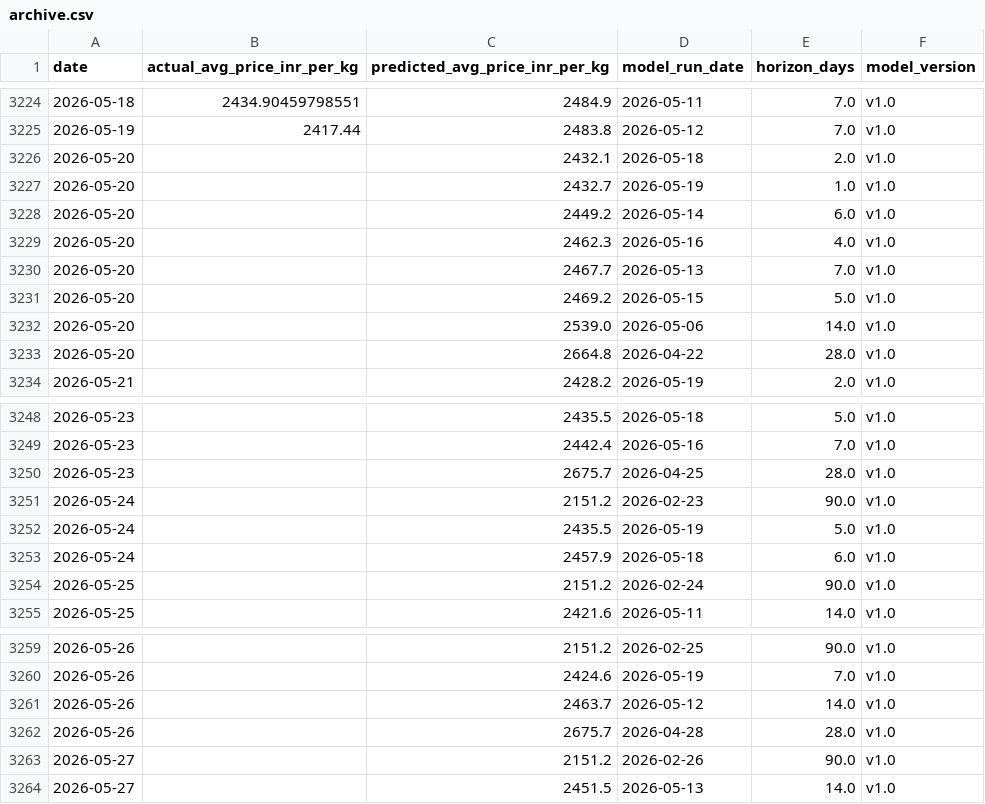
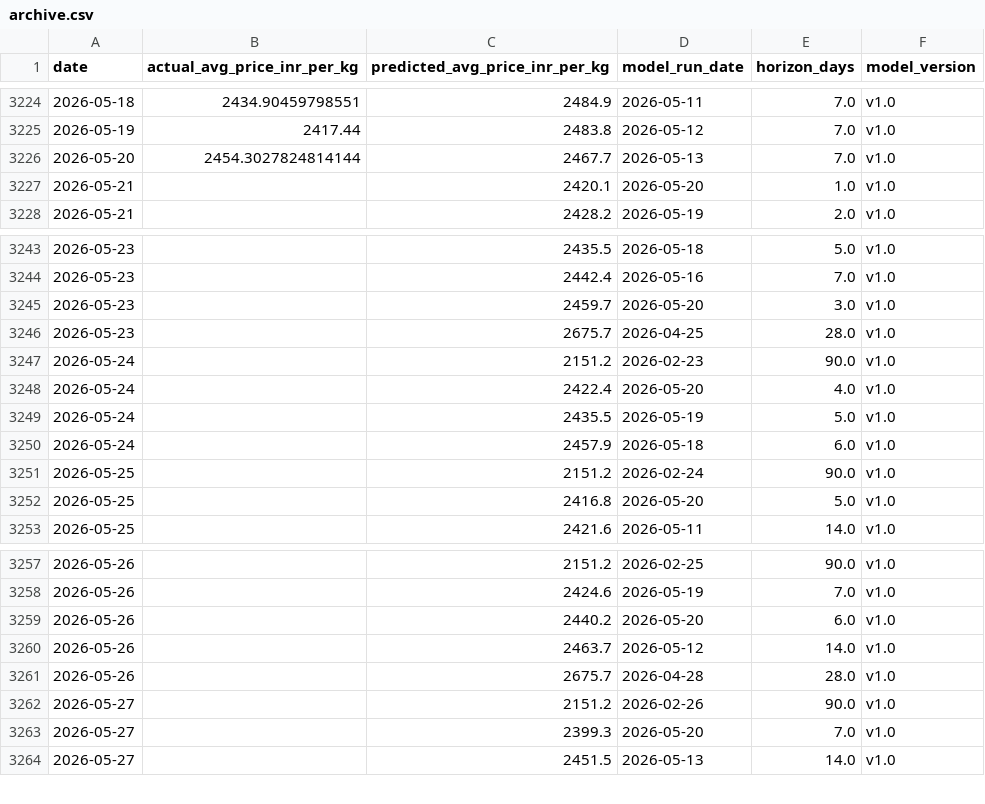
Before and after one commit to josephsebk/CardamomPulse, a CSV file: cardamom_webapp/data/archive.csv, drawn as a sheet; only a part is shown, gaps mark what is left out; the diff covers the shown part only.

```diff
--- a/cardamom_webapp/data/archive.csv
+++ b/cardamom_webapp/data/archive.csv
@@ -3225,10 +3225,4 @@ date,actual_avg_price_inr_per_kg,predicted_avg_price_inr_per_kg,model_run_date,h
 2026-05-19,2417.44,2483.8,2026-05-12,7.0,v1.0
-2026-05-20,,2432.1,2026-05-18,2.0,v1.0
-2026-05-20,,2432.7,2026-05-19,1.0,v1.0
-2026-05-20,,2449.2,2026-05-14,6.0,v1.0
-2026-05-20,,2462.3,2026-05-16,4.0,v1.0
-2026-05-20,,2467.7,2026-05-13,7.0,v1.0
-2026-05-20,,2469.2,2026-05-15,5.0,v1.0
-2026-05-20,,2539.0,2026-05-06,14.0,v1.0
-2026-05-20,,2664.8,2026-04-22,28.0,v1.0
+2026-05-20,2454.3027824814144,2467.7,2026-05-13,7.0,v1.0
+2026-05-21,,2420.1,2026-05-20,1.0,v1.0
 2026-05-21,,2428.2,2026-05-19,2.0,v1.0
@@ -3249,4 +3244,6 @@ date,actual_avg_price_inr_per_kg,predicted_avg_price_inr_per_kg,model_run_date,h
 2026-05-23,,2442.4,2026-05-16,7.0,v1.0
+2026-05-23,,2459.7,2026-05-20,3.0,v1.0
 2026-05-23,,2675.7,2026-04-25,28.0,v1.0
 2026-05-24,,2151.2,2026-02-23,90.0,v1.0
+2026-05-24,,2422.4,2026-05-20,4.0,v1.0
 2026-05-24,,2435.5,2026-05-19,5.0,v1.0
@@ -3254,2 +3251,3 @@ date,actual_avg_price_inr_per_kg,predicted_avg_price_inr_per_kg,model_run_date,h
 2026-05-25,,2151.2,2026-02-24,90.0,v1.0
+2026-05-25,,2416.8,2026-05-20,5.0,v1.0
 2026-05-25,,2421.6,2026-05-11,14.0,v1.0
@@ -3260,2 +3258,3 @@ date,actual_avg_price_inr_per_kg,predicted_avg_price_inr_per_kg,model_run_date,h
 2026-05-26,,2424.6,2026-05-19,7.0,v1.0
+2026-05-26,,2440.2,2026-05-20,6.0,v1.0
 2026-05-26,,2463.7,2026-05-12,14.0,v1.0
@@ -3263,2 +3262,3 @@ date,actual_avg_price_inr_per_kg,predicted_avg_price_inr_per_kg,model_run_date,h
 2026-05-27,,2151.2,2026-02-26,90.0,v1.0
+2026-05-27,,2399.3,2026-05-20,7.0,v1.0
 2026-05-27,,2451.5,2026-05-13,14.0,v1.0
```
Also changed, not shown: 4 added rows elsewhere in this file, 4 other files.
